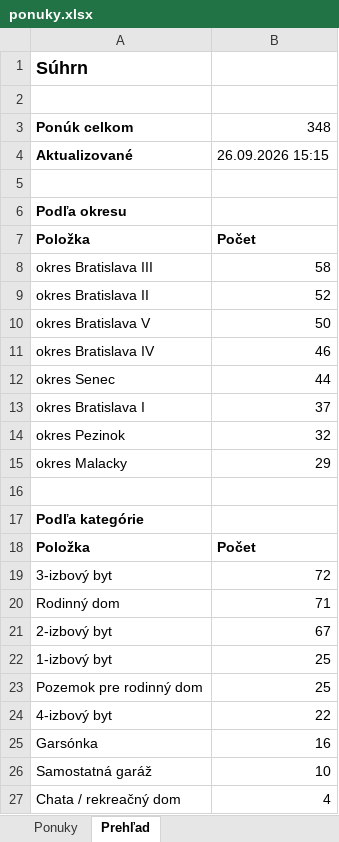
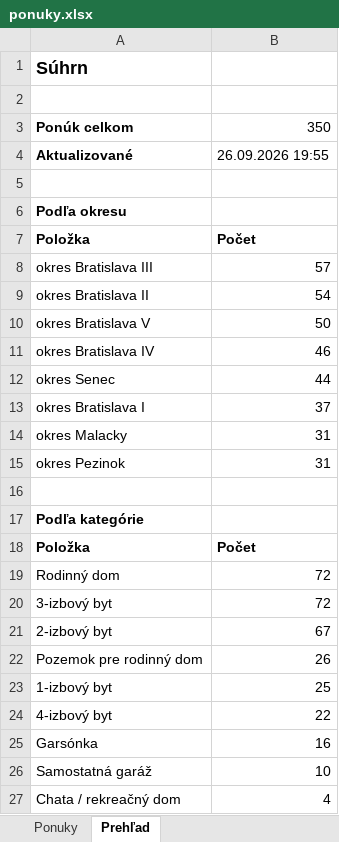
Before and after one commit to mrkubis-nest/nehnutelnosti-scraper, an Excel workbook: public/ponuky.xlsx, sheet Prehľad, drawn as a sheet; only a part is shown; values as stored, in another font and other column widths than the file's, no borders; removed rows and columns are numbered as before the commit, all else as after; the diff names each change by its address in the sheet, - before the commit and + after, or states it on an @@ line.

```diff
--- a/public/ponuky.xlsx (sheet Prehľad)
+++ b/public/ponuky.xlsx (sheet Prehľad)
-B3: 348
+B3: 350
-B4: 26.09.2026 15:15
+B4: 26.09.2026 19:55
-B8: 58
+B8: 57
-B9: 52
+B9: 54
-row 14: okres Pezinok | 32
-B14: 29
+B14: 31
+row 15: okres Pezinok | 31
+row 19: Rodinný dom | 72
-row 20: Rodinný dom | 71
+row 22: Pozemok pre rodinný dom | 26
-row 23: Pozemok pre rodinný dom | 25
```
Also changed, not shown: sheet Ponuky, 2 other files.
